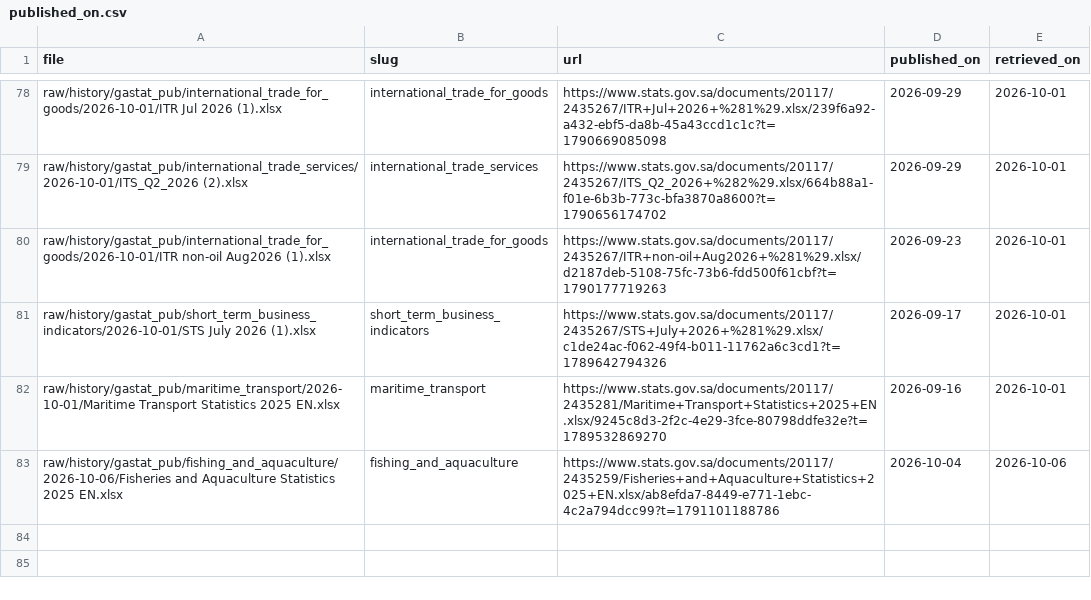
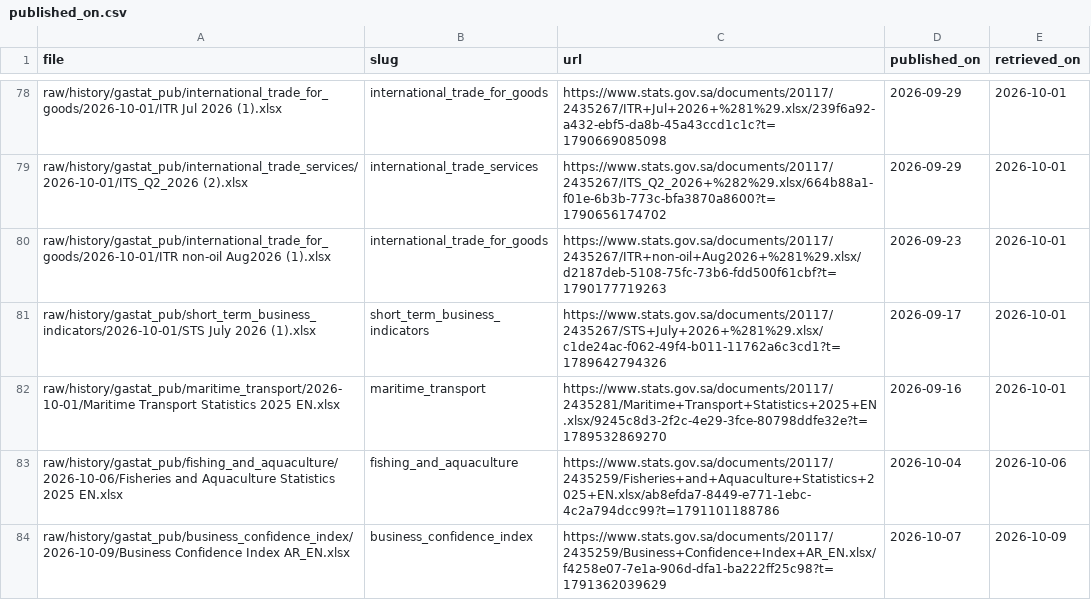
Before and after one commit to alialia1436-dev/marqab-runner, a CSV file: raw/history/gastat_pub/published_on.csv, drawn as a sheet; only a part is shown, gaps mark what is left out; the diff names each change by its address in the sheet, - before the commit and + after, or states it on an @@ line.

```diff
--- a/raw/history/gastat_pub/published_on.csv
+++ b/raw/history/gastat_pub/published_on.csv
+row 84: raw/history/gastat_pub/business_confidence_index/2026-10-09/Business Confidence Index AR_EN.xlsx | business_confidence_index | https://www.stats.gov.sa/documents/20117/2435259/Business+Confidence+Index+AR_EN.xlsx/f4258e07-7e1a-906d-dfa1-ba222ff25c98?t=1791362039629 | 2026-10-07 | 2026-10-09
```
Also changed, not shown: data/collect/gastat_pub_catalog.csv, raw/history/manifest.csv, 3 other files.
